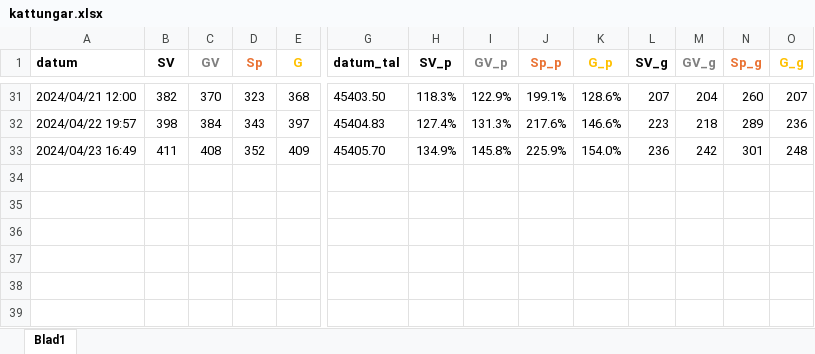
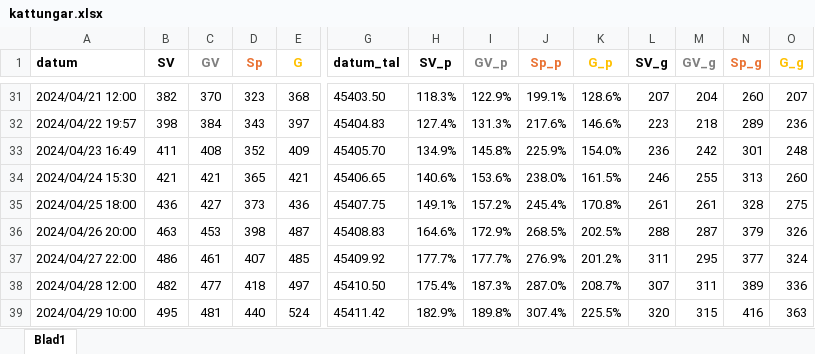
Before and after one commit to fileunderwater/cats, an Excel workbook: kattungar.xlsx, sheet Blad1, drawn as a sheet; only a part is shown, gaps mark what is left out; values as stored, in another font and other column widths than the file's, no borders; charts and pictures not drawn; rows hold the shown columns only; the diff names each change by its address in the sheet, - before the commit and + after, or states it on an @@ line.

Commit message:
update weights

```diff
--- a/kattungar.xlsx (sheet Blad1)
+++ b/kattungar.xlsx (sheet Blad1)
+row 34: 2024/04/24 15:30 | 421 | 421 | 365 | 421 | 45406.65 | 140.6% | 153.6% | 238.0% | 161.5% | 246 | 255 | 313 | 260
+row 35: 2024/04/25 18:00 | 436 | 427 | 373 | 436 | 45407.75 | 149.1% | 157.2% | 245.4% | 170.8% | 261 | 261 | 328 | 275
+row 36: 2024/04/26 20:00 | 463 | 453 | 398 | 487 | 45408.83 | 164.6% | 172.9% | 268.5% | 202.5% | 288 | 287 | 379 | 326
+row 37: 2024/04/27 22:00 | 486 | 461 | 407 | 485 | 45409.92 | 177.7% | 177.7% | 276.9% | 201.2% | 311 | 295 | 377 | 324
+row 38: 2024/04/28 12:00 | 482 | 477 | 418 | 497 | 45410.50 | 175.4% | 187.3% | 287.0% | 208.7% | 307 | 311 | 389 | 336
+row 39: 2024/04/29 10:00 | 495 | 481 | 440 | 524 | 45411.42 | 182.9% | 189.8% | 307.4% | 225.5% | 320 | 315 | 416 | 363
```
Also changed, not shown: charts or pictures.
